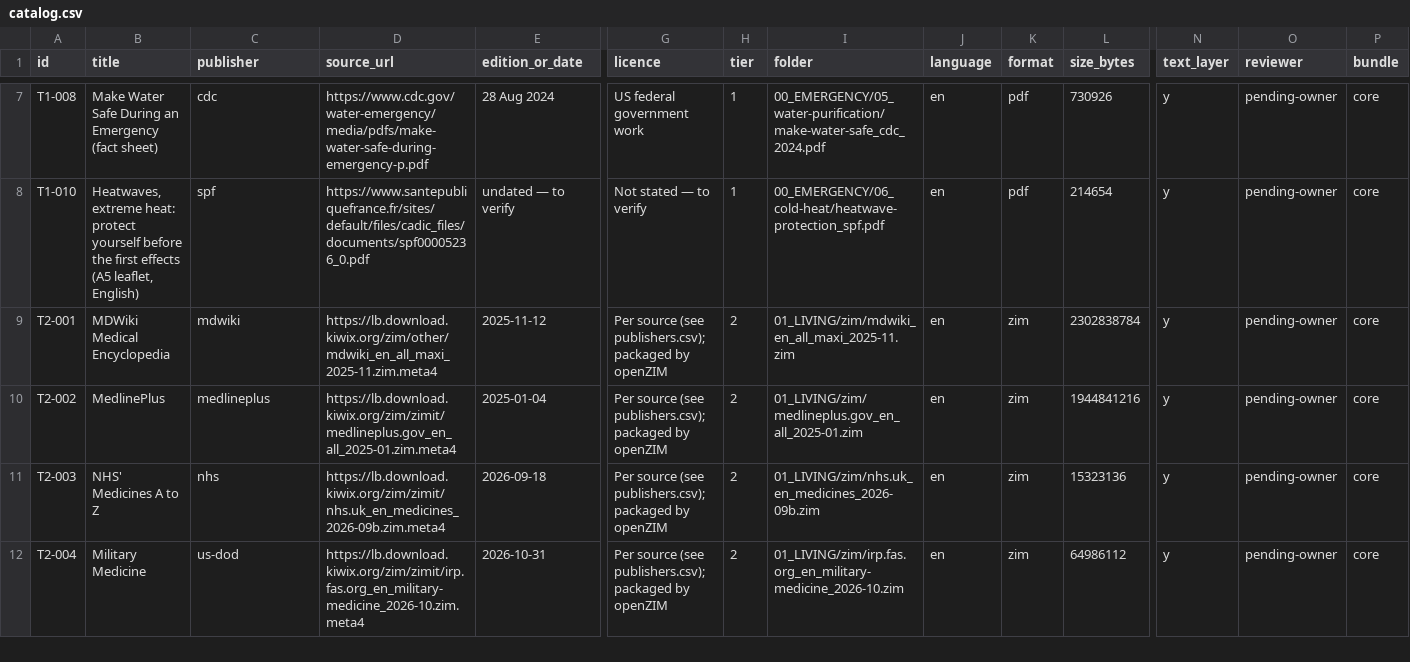
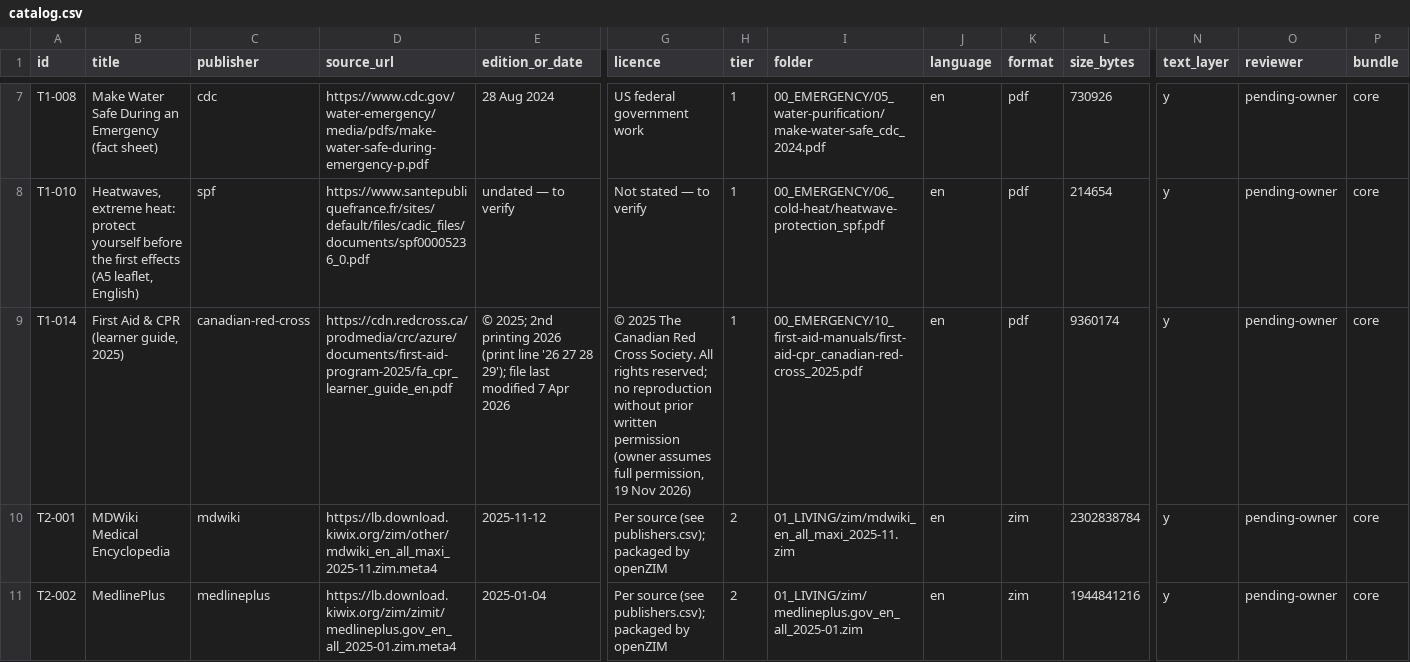
Before and after one commit to hbarakat140/knowledge-arc, a CSV file: catalog/catalog.csv, drawn as a sheet; only a part is shown, gaps mark what is left out; the shorter side is filled out with more unchanged rows; rows hold the shown columns only; the diff names each change by its address in the sheet, - before the commit and + after, or states it on an @@ line.

```diff
--- a/catalog/catalog.csv
+++ b/catalog/catalog.csv
+row 9: T1-014 | First Aid & CPR (learner guide, 2025) | canadian-red-cross | https://cdn.redcross.ca/prodmedia/crc/azure/documents/first-aid-program-2025/fa_cpr_learner_guide_en.pdf | © 2025; 2nd printing 2026 (print line '26 27 28 29'); file last modified 7 Apr 2026 | © 2025 The Canadian Red Cross Society. All rights reserved; no reproduction without prior written permission (owner assumes full permission, 19 Nov 2026) | 1 | 00_EMERGENCY/10_first-aid-manuals/first-aid-cpr_canadian-red-cross_2025.pdf | en | pdf | 9360174 | y | pending-owner | core
```
Also changed, not shown: catalog/coverage.csv, catalog/publishers.csv, 3 other files.
